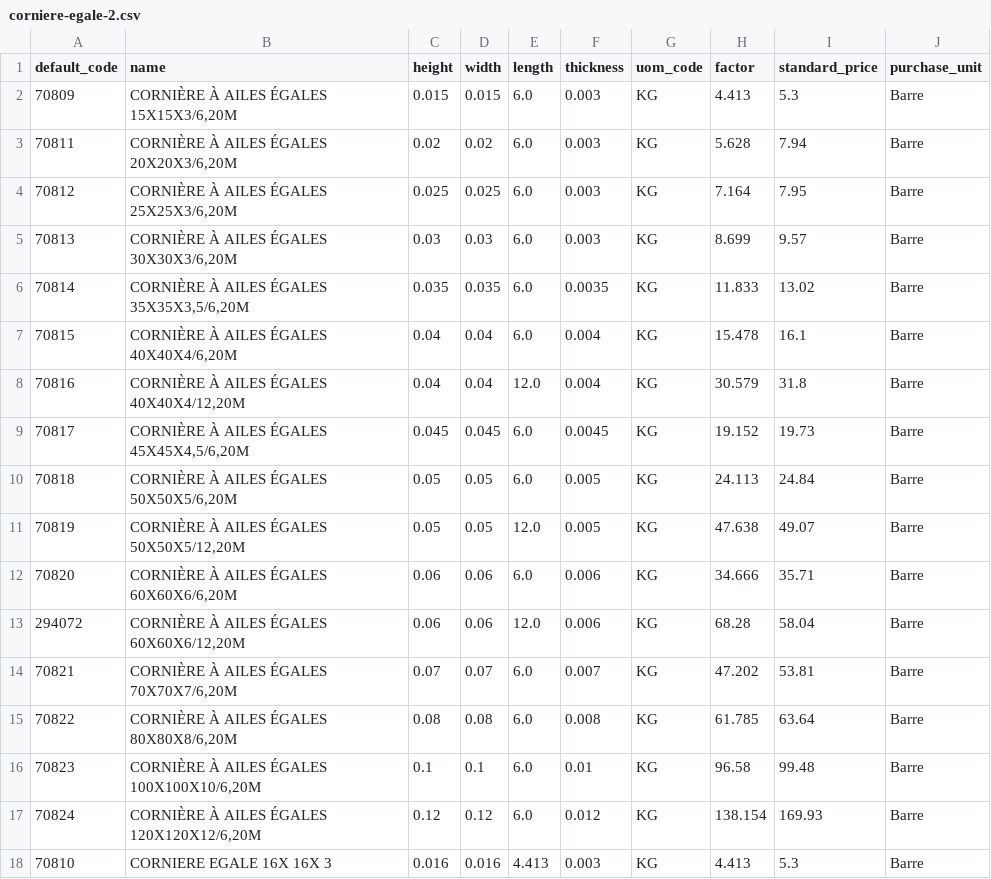
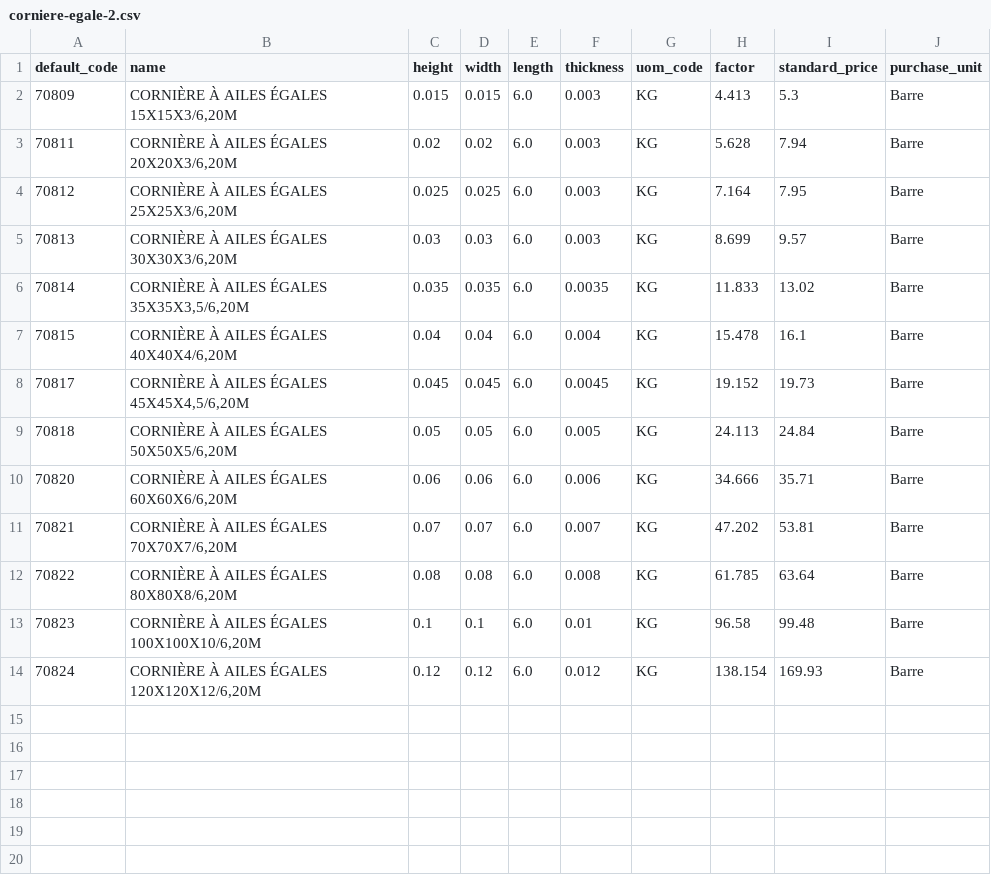
Before and after one commit to Metallerie/odoo18, a CSV file: csv/corniere-egale-2.csv, drawn as a sheet.

Commit message:
Update corniere data in corniere-egale-2.csv

```diff
--- a/csv/corniere-egale-2.csv
+++ b/csv/corniere-egale-2.csv
@@ -7,8 +7,5 @@ default_code,name,height,width,length,thickness,uom_code,factor,standard_price,p
 70815,"CORNIÈRE À AILES ÉGALES 40X40X4/6,20M",0.04,0.04,6.0,0.004,KG,15.478,16.1,Barre
-70816,"CORNIÈRE À AILES ÉGALES 40X40X4/12,20M",0.04,0.04,12.0,0.004,KG,30.579,31.8,Barre
 70817,"CORNIÈRE À AILES ÉGALES 45X45X4,5/6,20M",0.045,0.045,6.0,0.0045,KG,19.152,19.73,Barre
 70818,"CORNIÈRE À AILES ÉGALES 50X50X5/6,20M",0.05,0.05,6.0,0.005,KG,24.113,24.84,Barre
-70819,"CORNIÈRE À AILES ÉGALES 50X50X5/12,20M",0.05,0.05,12.0,0.005,KG,47.638,49.07,Barre
 70820,"CORNIÈRE À AILES ÉGALES 60X60X6/6,20M",0.06,0.06,6.0,0.006,KG,34.666,35.71,Barre
-294072,"CORNIÈRE À AILES ÉGALES 60X60X6/12,20M",0.06,0.06,12.0,0.006,KG,68.28,58.04,Barre
 70821,"CORNIÈRE À AILES ÉGALES 70X70X7/6,20M",0.07,0.07,6.0,0.007,KG,47.202,53.81,Barre
@@ -17,2 +14 @@ default_code,name,height,width,length,thickness,uom_code,factor,standard_price,p
 70824,"CORNIÈRE À AILES ÉGALES 120X120X12/6,20M",0.12,0.12,6.0,0.012,KG,138.154,169.93,Barre
-70810,CORNIERE EGALE 16X 16X 3,0.016,0.016,4.413,0.003,KG,4.413,5.3,Barre
```
